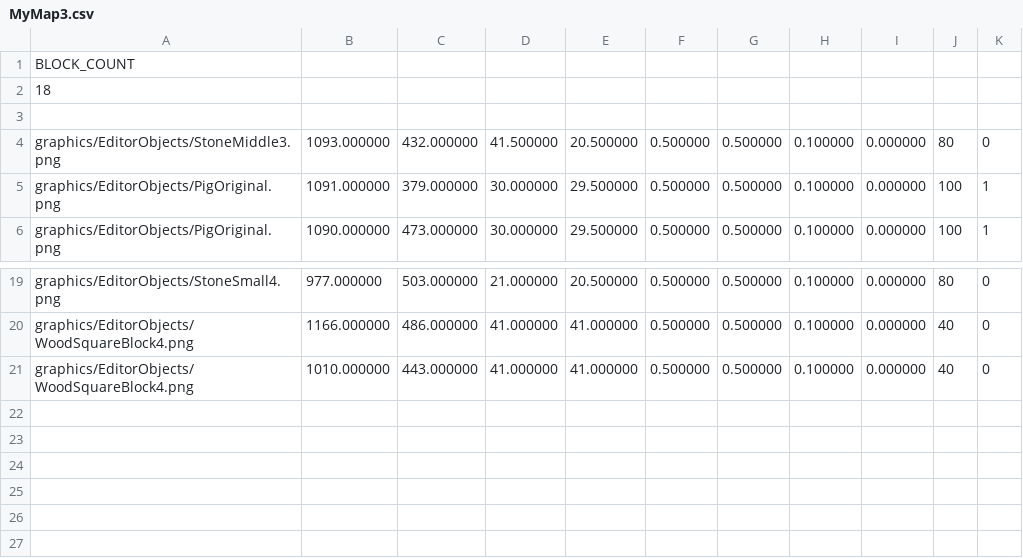
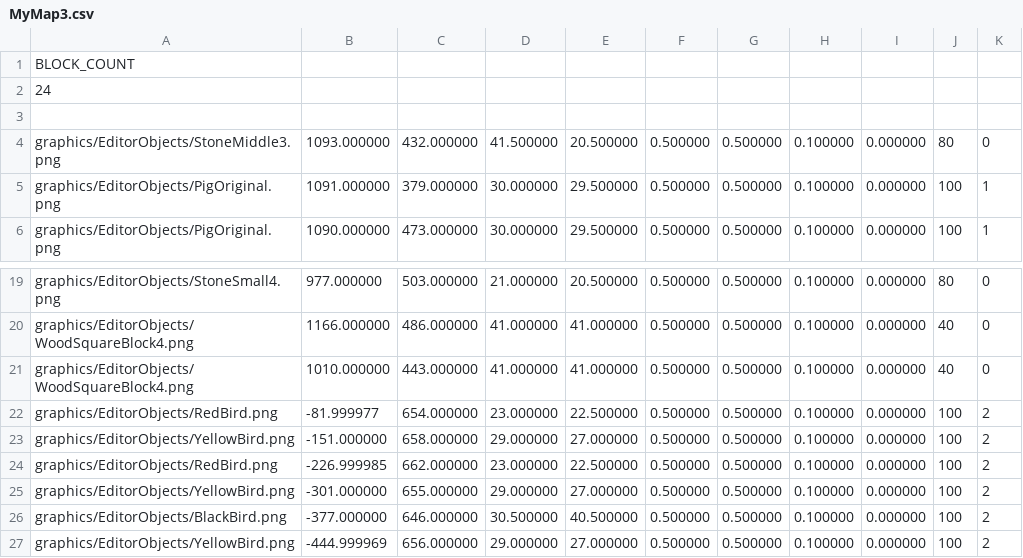
Before and after one commit to jeonglee22/sfml-angrybird, a CSV file: sfml-project-bin/graphics/EditorMaps/MyMap3.csv, drawn as a sheet; only a part is shown, gaps mark what is left out.

Commit message:
add bird bound and adding bird on screen

```diff
--- a/sfml-project-bin/graphics/EditorMaps/MyMap3.csv
+++ b/sfml-project-bin/graphics/EditorMaps/MyMap3.csv
@@ -1,3 +1,3 @@
 BLOCK_COUNT
-18
+24
 
@@ -21 +21,7 @@ graphics/EditorObjects/WoodSquareBlock4.png,1166.000000,486.000000,41.000000,41.
 graphics/EditorObjects/WoodSquareBlock4.png,1010.000000,443.000000,41.000000,41.000000,0.500000,0.500000,0.100000,0.000000,40,0
+graphics/EditorObjects/RedBird.png,-81.999977,654.000000,23.000000,22.500000,0.500000,0.500000,0.100000,0.000000,100,2
+graphics/EditorObjects/YellowBird.png,-151.000000,658.000000,29.000000,27.000000,0.500000,0.500000,0.100000,0.000000,100,2
+graphics/EditorObjects/RedBird.png,-226.999985,662.000000,23.000000,22.500000,0.500000,0.500000,0.100000,0.000000,100,2
+graphics/EditorObjects/YellowBird.png,-301.000000,655.000000,29.000000,27.000000,0.500000,0.500000,0.100000,0.000000,100,2
+graphics/EditorObjects/BlackBird.png,-377.000000,646.000000,30.500000,40.500000,0.500000,0.500000,0.100000,0.000000,100,2
+graphics/EditorObjects/YellowBird.png,-444.999969,656.000000,29.000000,27.000000,0.500000,0.500000,0.100000,0.000000,100,2
```
Also changed, not shown: 8 other files.
